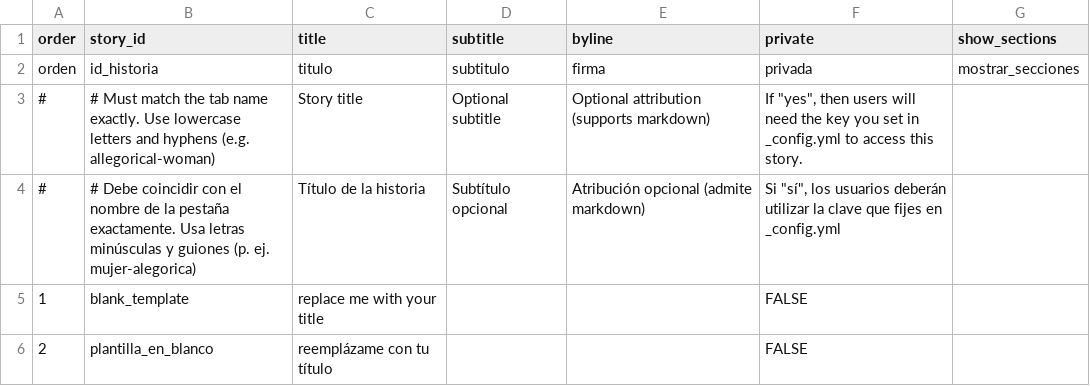
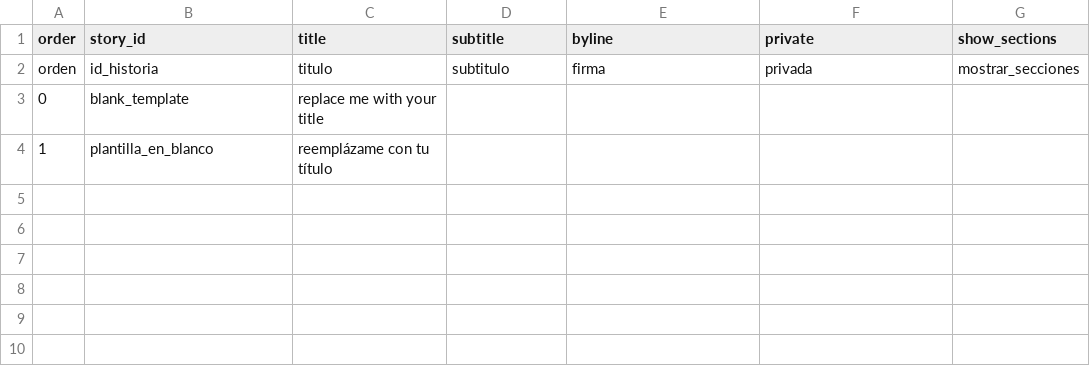
Before and after one commit to vdcalvillo/firstattempt90sivbiz, a CSV file: telar-content/spreadsheets/project.csv, drawn as a sheet.

```diff
--- a/telar-content/spreadsheets/project.csv
+++ b/telar-content/spreadsheets/project.csv
@@ -2,5 +2,3 @@ order,story_id,title,subtitle,byline,private,show_sections
 orden,id_historia,titulo,subtitulo,firma,privada,mostrar_secciones
-#,# Must match the tab name exactly. Use lowercase letters and hyphens (e.g. allegorical-woman),Story title,Optional subtitle,Optional attribution (supports markdown),"If ""yes"", then users will need the key you set in _config.yml to access this story.",
-#,# Debe coincidir con el nombre de la pestaña exactamente. Usa letras minúsculas y guiones (p. ej. mujer-alegorica),Título de la historia,Subtítulo opcional,Atribución opcional (admite markdown),"Si ""sí"", los usuarios deberán utilizar la clave que fijes en _config.yml",
-1,blank_template,replace me with your title,,,FALSE,
-2,plantilla_en_blanco,reemplázame con tu título,,,FALSE,
+0,blank_template,replace me with your title,,,,
+1,plantilla_en_blanco,reemplázame con tu título,,,,
```
Also changed, not shown: telar-content/spreadsheets/blank_template.csv, telar-content/spreadsheets/glossary.csv, 9 other files.
